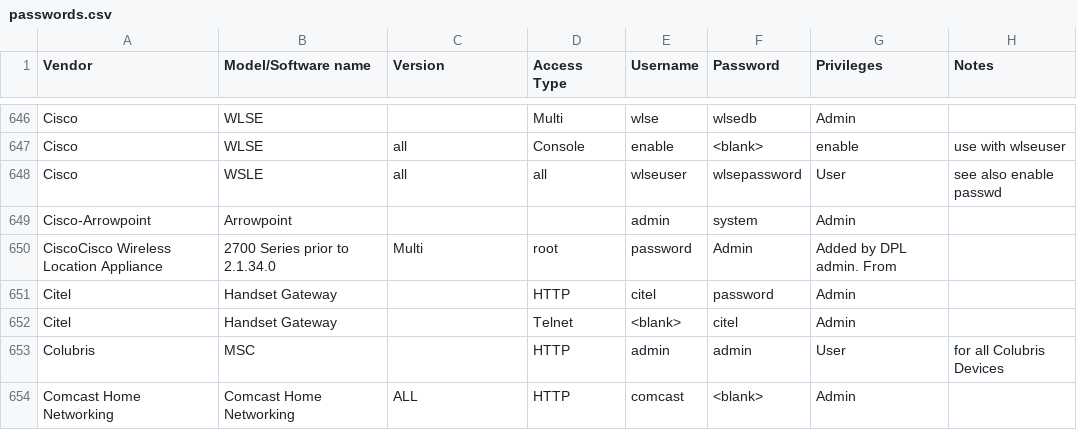
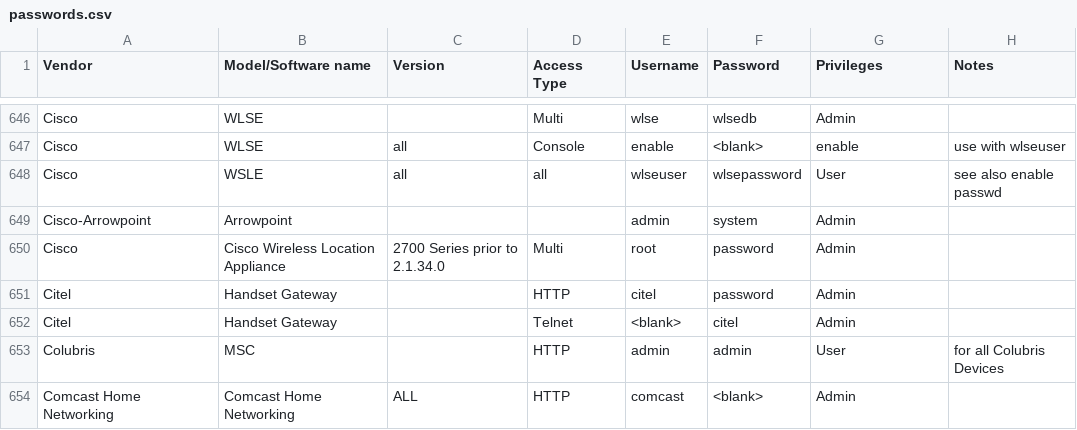
Before and after one commit to many-passwords/many-passwords, a CSV file: passwords.csv, drawn as a sheet; only a part is shown, gaps mark what is left out.

Commit message:
Update passwords.csv

```diff
--- a/passwords.csv
+++ b/passwords.csv
@@ -649,3 +649,3 @@ Cisco,WSLE,all,all,wlseuser,wlsepassword,User,see also enable passwd
 Cisco-Arrowpoint,Arrowpoint,,,admin,system,Admin,
-CiscoCisco Wireless Location Appliance,2700 Series prior to 2.1.34.0,Multi,root,password,Admin,Added by DPL admin. From
+Cisco,Cisco Wireless Location Appliance,2700 Series prior to 2.1.34.0,Multi,root,password,Admin,
 Citel,Handset Gateway,,HTTP,citel,password,Admin,
```
